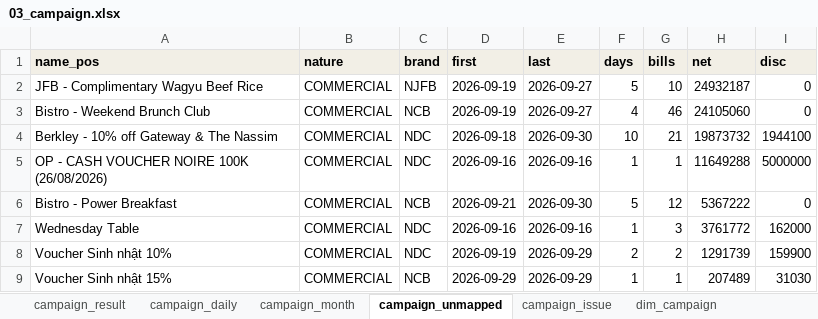
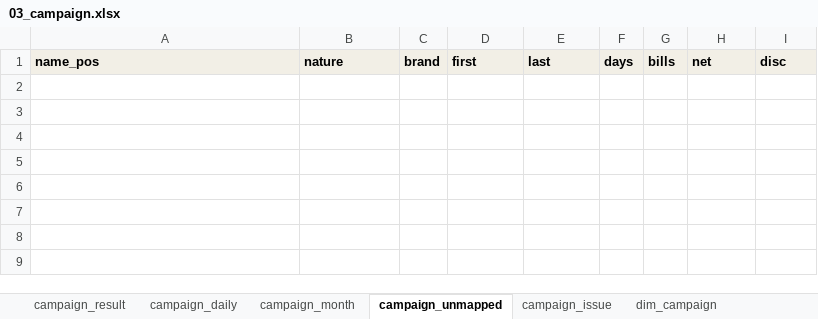
Before and after one commit to atkbluesky/noire-fnb, an Excel workbook: data_input/03_campaign.xlsx, sheet campaign_unmapped, drawn as a sheet; values as stored, in another font and other column widths than the file's, no borders; the diff names each change by its address in the sheet, - before the commit and + after, or states it on an @@ line.

```diff
--- a/data_input/03_campaign.xlsx (sheet campaign_unmapped)
+++ b/data_input/03_campaign.xlsx (sheet campaign_unmapped)
-row 2: JFB - Complimentary Wagyu Beef Rice | COMMERCIAL | NJFB | 2026-09-19 | 2026-09-27 | 5 | 10 | 24932187 | 0
-row 3: Bistro - Weekend Brunch Club | COMMERCIAL | NCB | 2026-09-19 | 2026-09-27 | 4 | 46 | 24105060 | 0
-row 4: Berkley - 10% off Gateway & The Nassim | COMMERCIAL | NDC | 2026-09-18 | 2026-09-30 | 10 | 21 | 19873732 | 1944100
-row 5: OP - CASH VOUCHER NOIRE 100K (26/08/2026) | COMMERCIAL | NDC | 2026-09-16 | 2026-09-16 | 1 | 1 | 11649288 | 5000000
-row 6: Bistro - Power Breakfast | COMMERCIAL | NCB | 2026-09-21 | 2026-09-30 | 5 | 12 | 5367222 | 0
-row 7: Wednesday Table | COMMERCIAL | NDC | 2026-09-16 | 2026-09-16 | 1 | 3 | 3761772 | 162000
-row 8: Voucher Sinh nhật 10% | COMMERCIAL | NDC | 2026-09-19 | 2026-09-29 | 2 | 2 | 1291739 | 159900
-row 9: Voucher Sinh nhật 15% | COMMERCIAL | NCB | 2026-09-29 | 2026-09-29 | 1 | 1 | 207489 | 31030
```
Also changed, not shown: sheet campaign_daily, sheet campaign_result, sheet campaign_month, sheet campaign_issue, sheet dim_campaign, sheet pre_plan, 2 more sheets, data_input/04_preeval.xlsx, data_input/05_plan_lock.xlsx, 4 other files.
